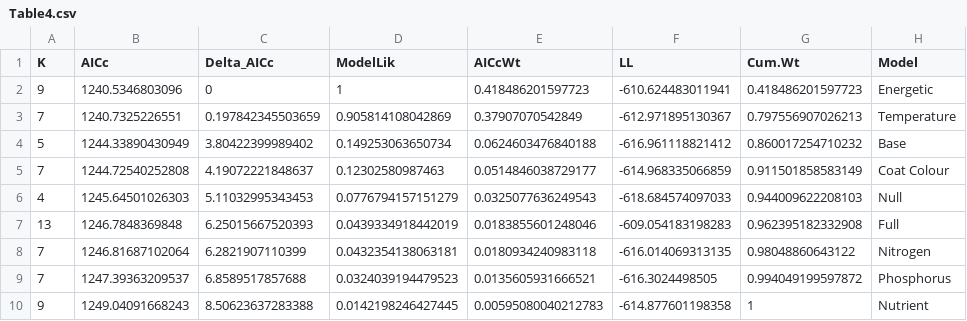
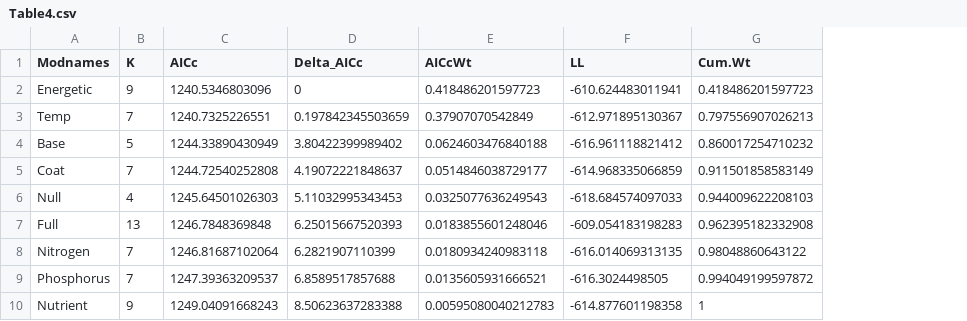
Before and after one commit to jballuffi/StoichiometryCafeteriaExperiments, a CSV file: Findings/Table4.csv, drawn as a sheet; removed rows and columns are numbered as before the commit, all else as after; the diff names each change by its address in the sheet, - before the commit and + after, or states it on an @@ line.

```diff
--- a/Findings/Table4.csv
+++ b/Findings/Table4.csv
+column A (Modnames), rows 2-10: Energetic | Temp | Base | Coat | Null | Full | Nitrogen | Phosphorus | Nutrient
-column D (ModelLik), rows 2-10: 1 | 0.905814108042869 | 0.149253063650734 | 0.12302580987463 | 0.0776794157151279 | 0.0439334918442019 | 0.0432354138063181 | 0.0324039194479523 | 0.0142198246427445
-column H (Model), rows 2-10: Energetic | Temperature | Base | Coat Colour | Null | Full | Nitrogen | Phosphorus | Nutrient
```
Also changed, not shown: Findings/Table5.csv, Findings/Table6.csv, 1 other file.
